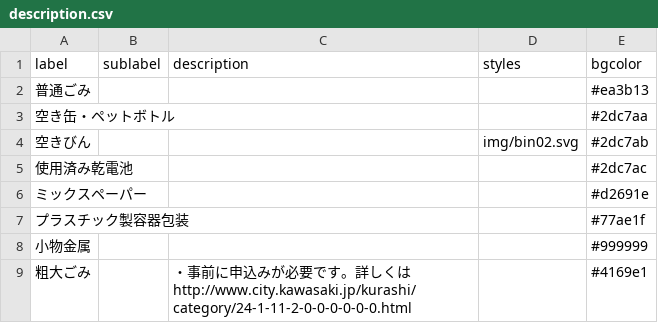
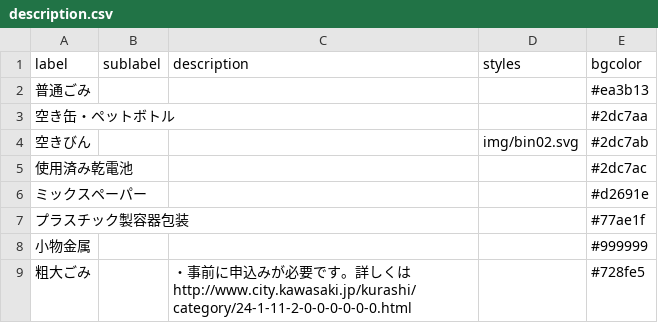
Before and after one commit to codeforkawasaki/5374, a CSV file: data/description.csv, drawn as a sheet.

Commit message:
Update description.csv

```diff
--- a/data/description.csv
+++ b/data/description.csv
@@ -8,2 +8,2 @@ label,sublabel,description,styles,bgcolor
 小物金属,,,,#999999
-粗大ごみ,,・事前に申込みが必要です。詳しくはhttp://www.city.kawasaki.jp/kurashi/category/24-1-11-2-0-0-0-0-0-0.html,,#4169e1
+粗大ごみ,,・事前に申込みが必要です。詳しくはhttp://www.city.kawasaki.jp/kurashi/category/24-1-11-2-0-0-0-0-0-0.html,,#728fe5
```
